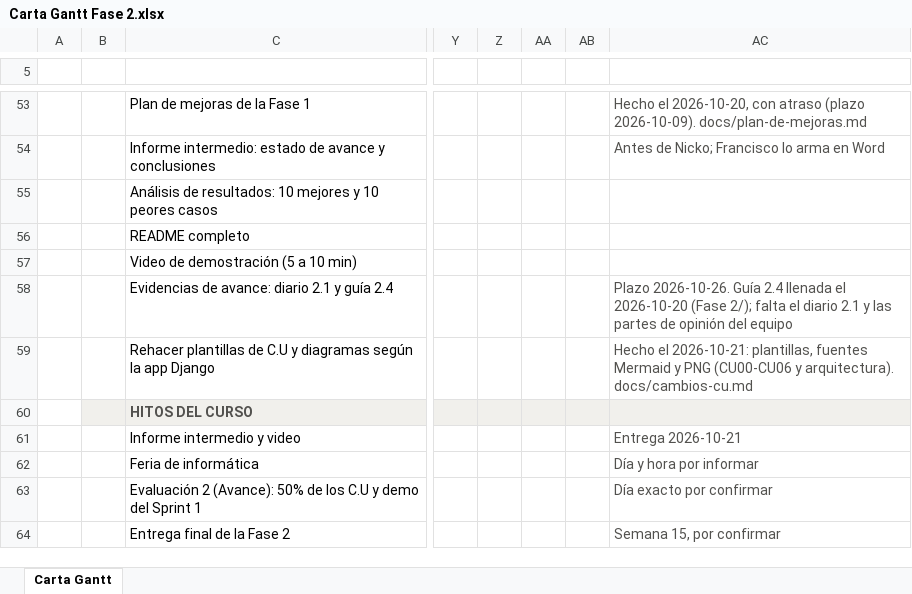
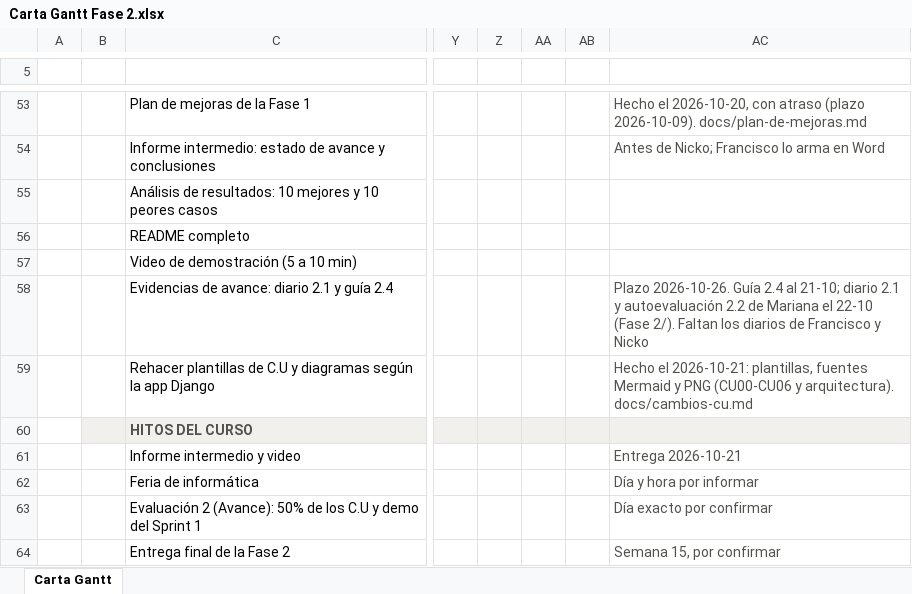
Before and after one commit to marianapeachy/capstone, an Excel workbook: Anexos/Gestion/Carta Gantt Fase 2.xlsx, sheet Carta Gantt, drawn as a sheet; only a part is shown, gaps mark what is left out; values as stored, in another font and other column widths than the file's, no borders; conditional formats not drawn; the diff names each change by its address in the sheet, - before the commit and + after, or states it on an @@ line.

```diff
--- a/Anexos/Gestion/Carta Gantt Fase 2.xlsx (sheet Carta Gantt)
+++ b/Anexos/Gestion/Carta Gantt Fase 2.xlsx (sheet Carta Gantt)
-AC58: …Guía 2.4 llenada el 2026-10-20 (Fase 2/); falta el diario 2.1 y las partes de opinión del equipo
+AC58: …Guía 2.4 al 21-10; diario 2.1 y autoevaluación 2.2 de Mariana el 22-10 (Fase 2/). Faltan los diarios de Francisco y Nicko
```
Also changed, not shown: 2 other files.
